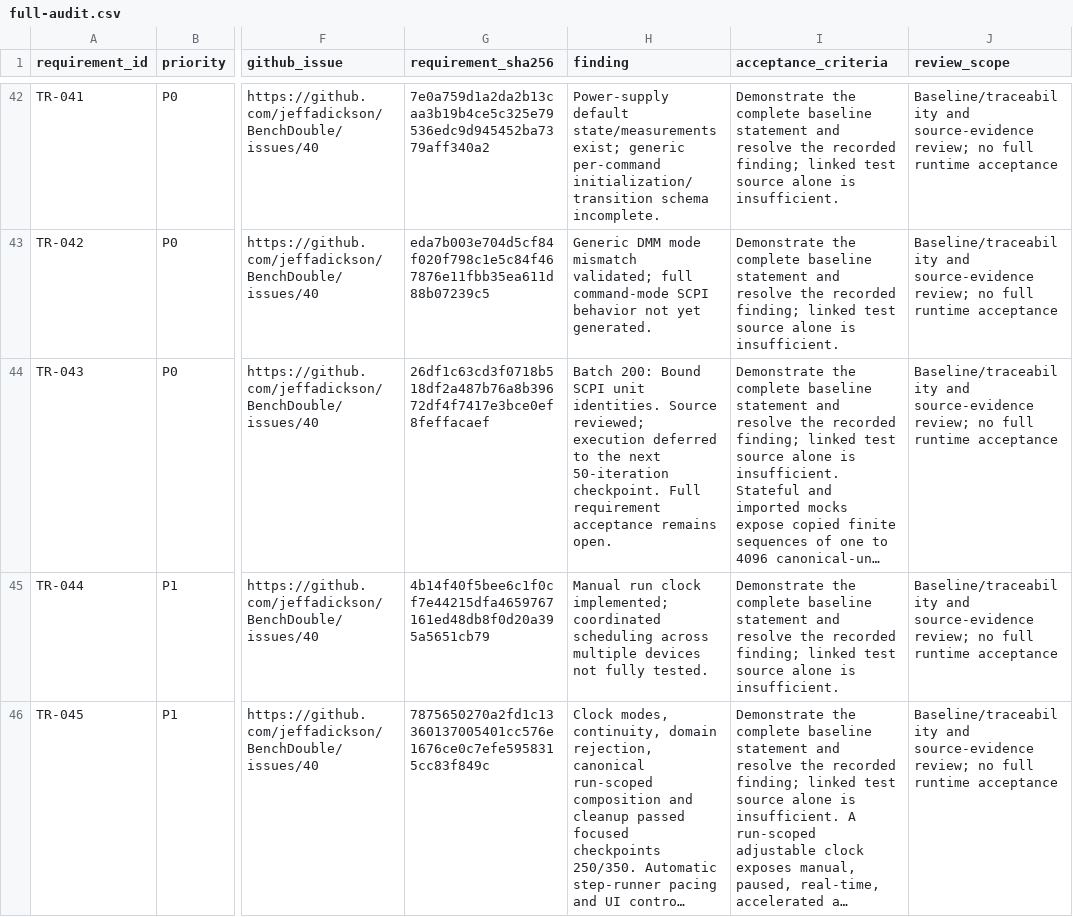
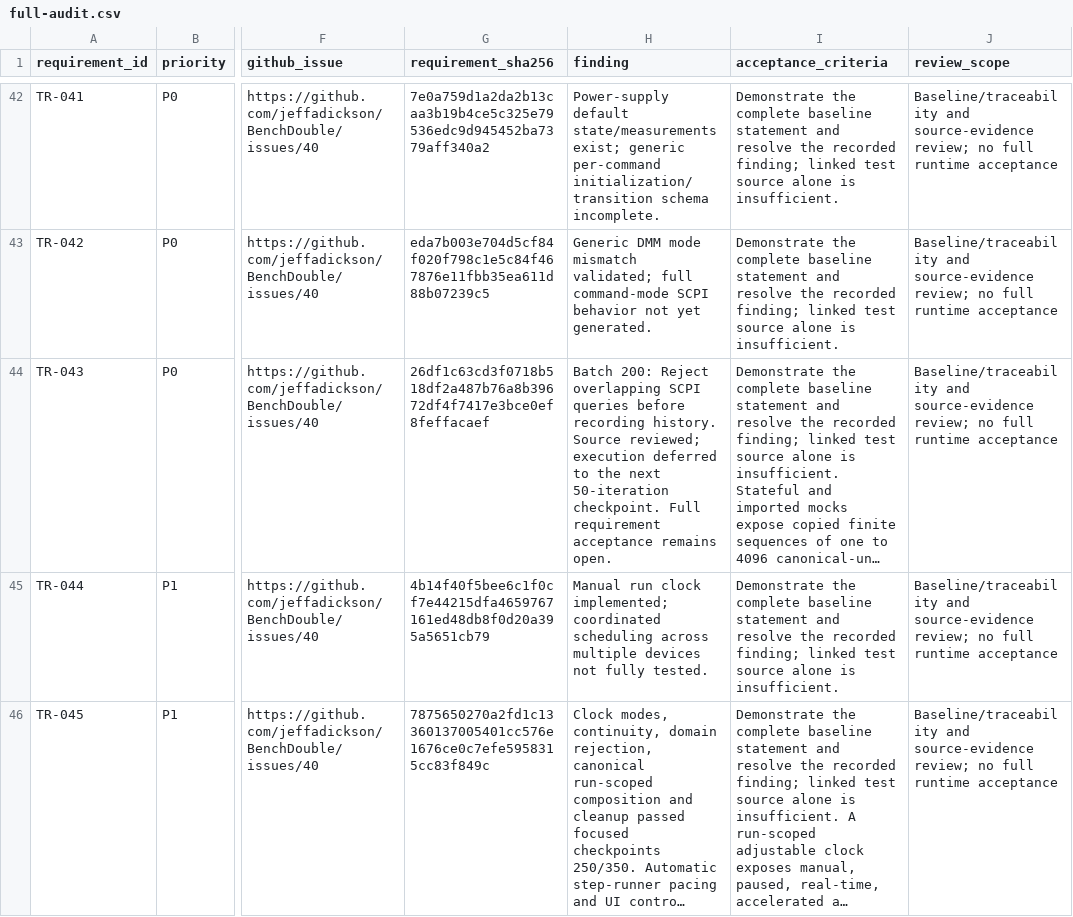
Before and after one commit to jeffadickson/BenchForge, a CSV file: requirements/full-audit.csv, drawn as a sheet; only a part is shown, gaps mark what is left out; long unchanged cells end in …; the diff names each change by its address in the sheet, - before the commit and + after, or states it on an @@ line.

```diff
--- a/requirements/full-audit.csv
+++ b/requirements/full-audit.csv
-H44 (finding): Batch 200: Bound SCPI unit identities. Source reviewed;…
+H44 (finding): Batch 200: Reject overlapping SCPI queries before recording history. Source reviewed;…
```
Also changed, not shown: 3 other files.
